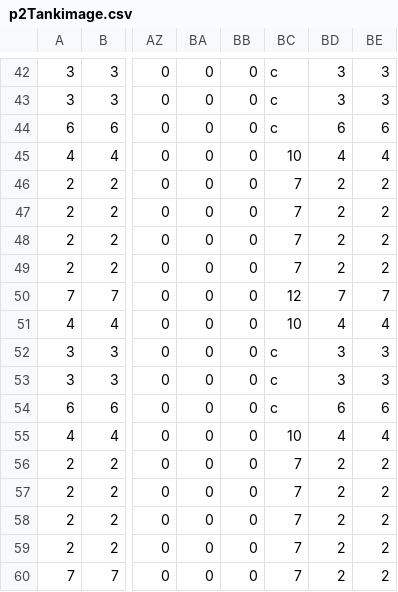
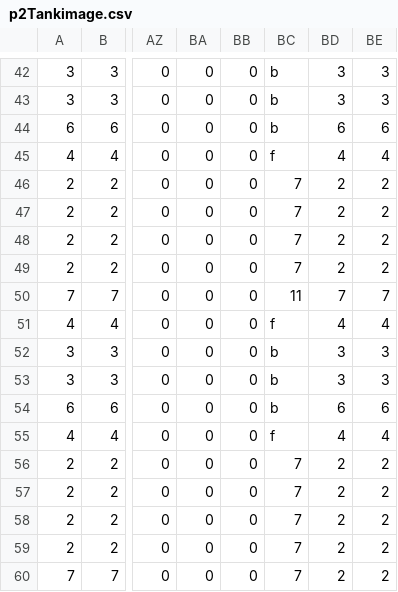
Before and after one commit to habersaat/ece-350-tank-shooter, a CSV file: csv_files/p2Tankimage.csv, drawn as a sheet; only a part is shown, gaps mark what is left out; the diff covers the shown part only; the diff names each change by its address in the sheet, - before the commit and + after, or states it on an @@ line.

```diff
--- a/csv_files/p2Tankimage.csv
+++ b/csv_files/p2Tankimage.csv
-BC42:BC44: c
+BC42:BC44: b
-BC45: 10
+BC45: f
-BC50: 12
+BC50: 11
-BC51: 10
+BC51: f
-BC52:BC54: c
+BC52:BC54: b
-BC55: 10
+BC55: f
```
Also changed, not shown: 146 edited cells elsewhere in this file, csv_files/p2Tankcolors.csv, 3 other files.
